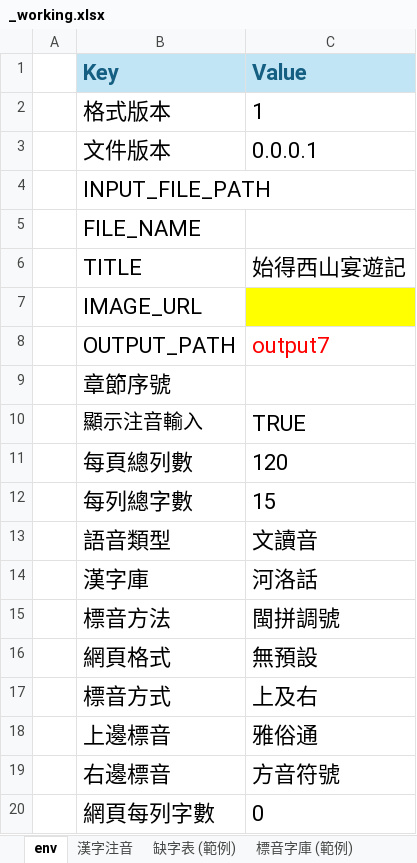
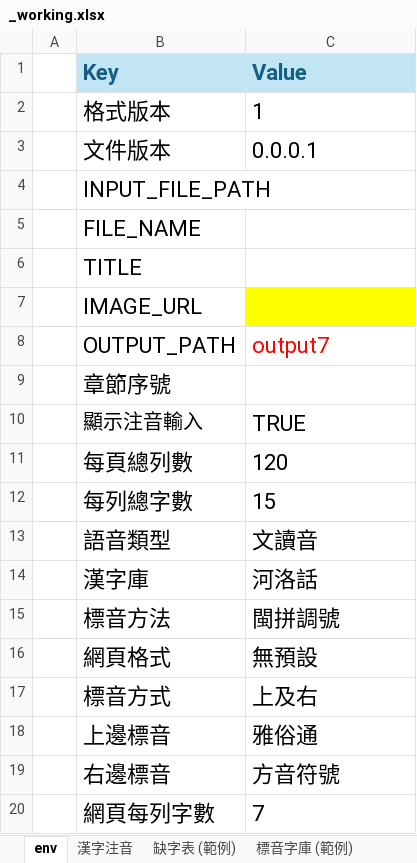
Before and after one commit to AlanJui/Piau-Im, an Excel workbook: _working.xlsx, sheet env, drawn as a sheet; values as stored, in another font and other column widths than the file's, no borders; the diff names each change by its address in the sheet, - before the commit and + after, or states it on an @@ line.

```diff
--- a/_working.xlsx (sheet env)
+++ b/_working.xlsx (sheet env)
-C6 (Value): 始得西山宴遊記
+C6 (Value): (empty)
-C20 (Value): 0
+C20 (Value): 7
```
Also changed, not shown: sheet 漢字注音, formulas that keep their value, output7/_working.xlsx, output7/【河洛文讀注音-閩拼調號】《始得西山宴遊記》.xlsx, 14 other files.
